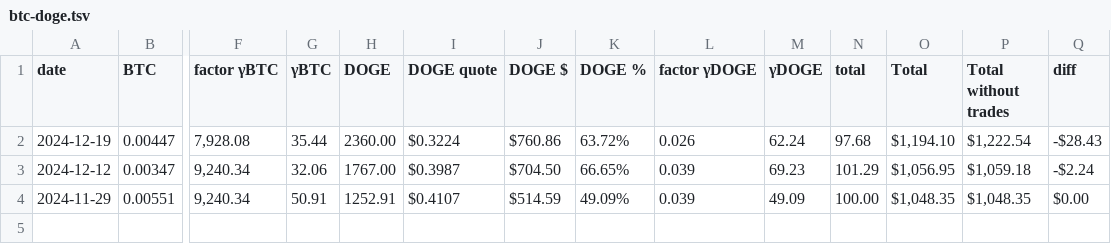
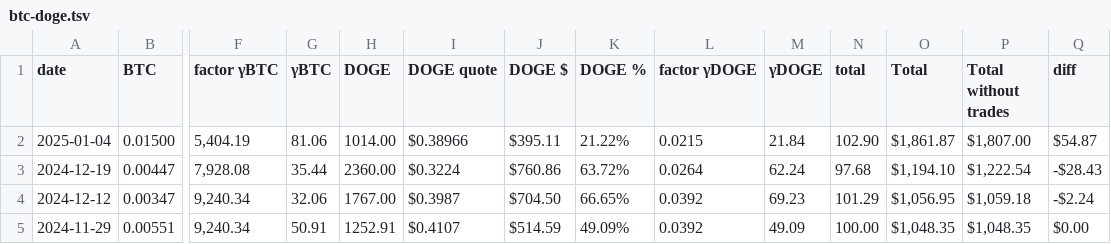
Before and after one commit to pivoteur/pivoteur.github.io, a TSV file: data/pools/btc-doge.tsv, drawn as a sheet; only a part is shown, gaps mark what is left out; addresses are those after the commit; rows hold the shown columns only; the diff names each change by its address in the sheet, - before the commit and + after, or states it on an @@ line.

Commit message:
updated BTC+DOGE pivot data

```diff
--- a/data/pools/btc-doge.tsv
+++ b/data/pools/btc-doge.tsv
+row 2: 2025-01-04 | 0.01500 | 5,404.19 | 81.06 | 1014.00 | $0.38966 | $395.11 | 21.22% | 0.0215 | 21.84 | 102.90 | $1,861.87 | $1,807.00 | $54.87
-L3 (factor γDOGE): 0.026
+L3 (factor γDOGE): 0.0264
-L4:L5 (factor γDOGE): 0.039
+L4:L5 (factor γDOGE): 0.0392
```
